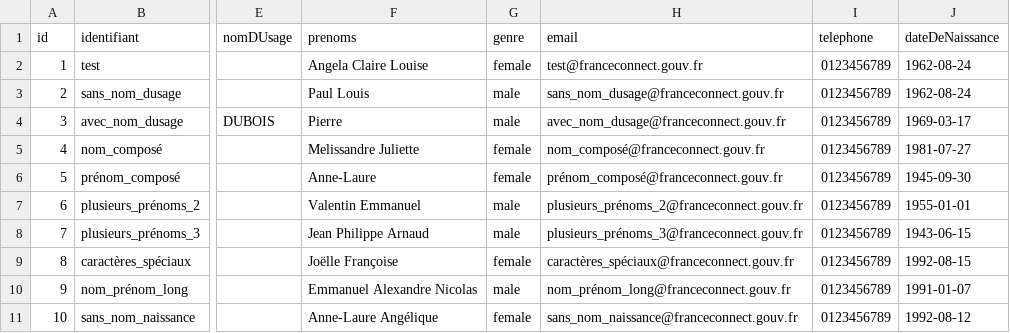
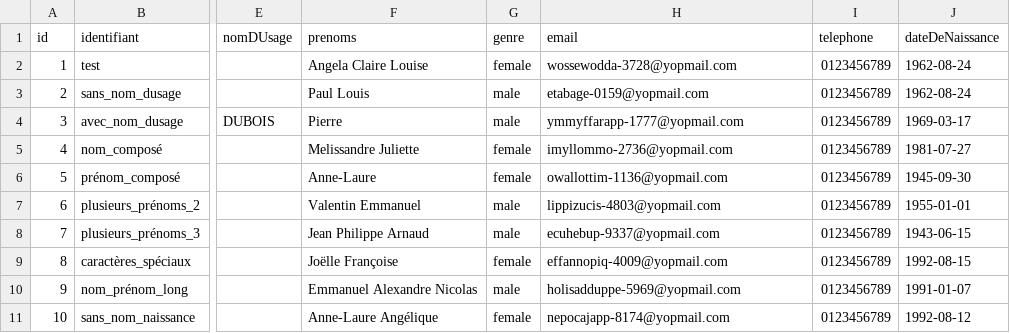
Before and after one commit to france-connect/identity-provider-example, a CSV file: database.csv, drawn as a sheet; only a part is shown, gaps mark what is left out; the diff names each change by its address in the sheet, - before the commit and + after, or states it on an @@ line.

Commit message:
changement adresse mail en yopmail

```diff
--- a/database.csv
+++ b/database.csv
-H2 (email): test@franceconnect.gouv.fr
+H2 (email): wossewodda-3728@yopmail.com
-H3 (email): sans_nom_dusage@franceconnect.gouv.fr
+H3 (email): etabage-0159@yopmail.com
-H4 (email): avec_nom_dusage@franceconnect.gouv.fr
+H4 (email): ymmyffarapp-1777@yopmail.com
-H5 (email): nom_composé@franceconnect.gouv.fr
+H5 (email): imyllommo-2736@yopmail.com
-H6 (email): prénom_composé@franceconnect.gouv.fr
+H6 (email): owallottim-1136@yopmail.com
-H7 (email): plusieurs_prénoms_2@franceconnect.gouv.fr
+H7 (email): lippizucis-4803@yopmail.com
-H8 (email): plusieurs_prénoms_3@franceconnect.gouv.fr
+H8 (email): ecuhebup-9337@yopmail.com
-H9 (email): caractères_spéciaux@franceconnect.gouv.fr
+H9 (email): effannopiq-4009@yopmail.com
-H10 (email): nom_prénom_long@franceconnect.gouv.fr
+H10 (email): holisadduppe-5969@yopmail.com
-H11 (email): sans_nom_naissance@franceconnect.gouv.fr
+H11 (email): nepocajapp-8174@yopmail.com
```
